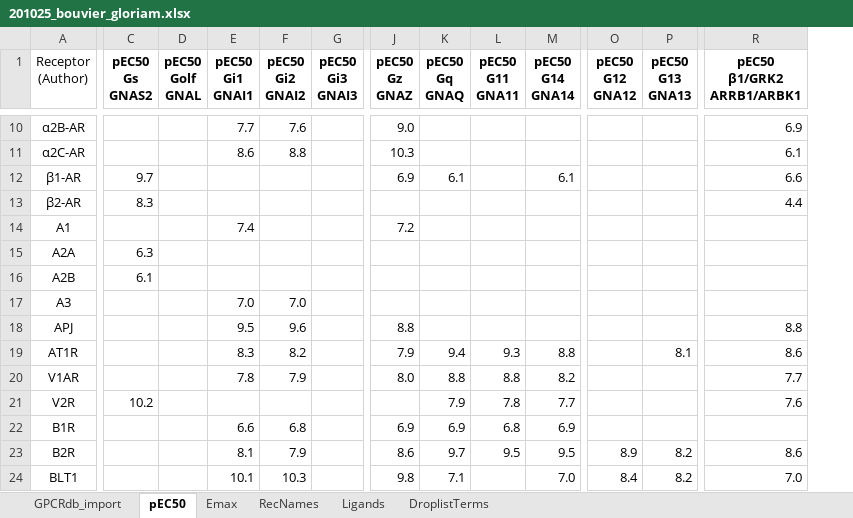
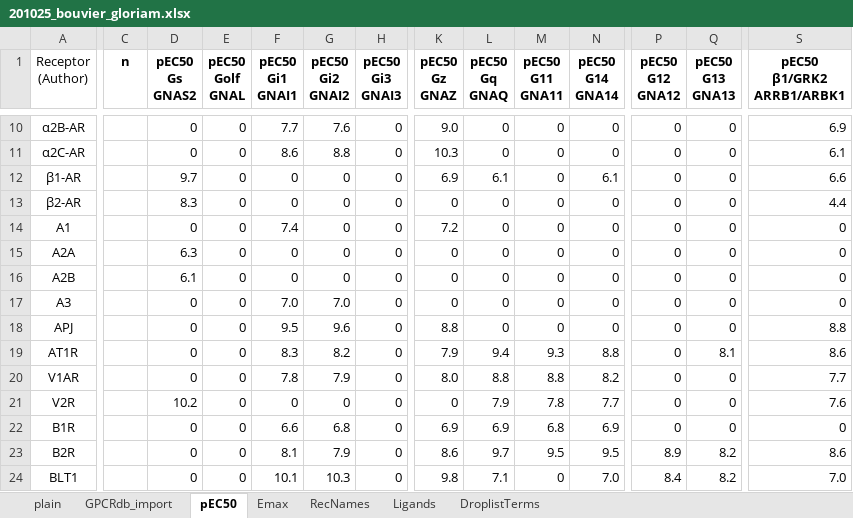
Before and after one commit to protwis/gpcrdb_data, an Excel workbook: g_protein_data/201025_bouvier_gloriam.xlsx, sheet pEC50, drawn as a sheet; only a part is shown, gaps mark what is left out; values as stored, in another font and other column widths than the file's, no borders; addresses are those after the commit; the diff covers the shown part only; the diff names each change by its address in the sheet, - before the commit and + after, or states it on an @@ line.

```diff
--- a/g_protein_data/201025_bouvier_gloriam.xlsx (sheet pEC50)
+++ b/g_protein_data/201025_bouvier_gloriam.xlsx (sheet pEC50)
+sheet tab: plain
+column C (n), empty
-D10:D11 (pEC50 Gs GNAS2): (empty)
+D10:D11 (pEC50 Gs GNAS2): 0
-E10:E24 (pEC50 Golf GNAL): (empty)
+E10:E24 (pEC50 Golf GNAL): 0
-H10:H24 (pEC50 Gi3 GNAI3): (empty)
+H10:H24 (pEC50 Gi3 GNAI3): 0
-L10:L11 (pEC50 Gq GNAQ): (empty)
+L10:L11 (pEC50 Gq GNAQ): 0
-M10:M18 (pEC50 G11 GNA11): (empty)
+M10:M18 (pEC50 G11 GNA11): 0
-N10:N11 (pEC50 G14 GNA14): (empty)
+N10:N11 (pEC50 G14 GNA14): 0
-P10:P22 (pEC50 G12 GNA12): (empty)
+P10:P22 (pEC50 G12 GNA12): 0
-Q10:Q18 (pEC50 G13 GNA13): (empty)
+Q10:Q18 (pEC50 G13 GNA13): 0
-F12:F13 (pEC50 Gi1 GNAI1): (empty)
+F12:F13 (pEC50 Gi1 GNAI1): 0
-G12:G16 (pEC50 Gi2 GNAI2): (empty)
+G12:G16 (pEC50 Gi2 GNAI2): 0
-K13 (pEC50 Gz GNAZ): (empty)
+K13 (pEC50 Gz GNAZ): 0
-L13:L18 (pEC50 Gq GNAQ): (empty)
+L13:L18 (pEC50 Gq GNAQ): 0
-N13:N18 (pEC50 G14 GNA14): (empty)
+N13:N18 (pEC50 G14 GNA14): 0
-D14 (pEC50 Gs GNAS2): (empty)
+D14 (pEC50 Gs GNAS2): 0
-S14:S17 (pEC50 β1/GRK2 ARRB1/ARBK1): (empty)
+S14:S17 (pEC50 β1/GRK2 ARRB1/ARBK1): 0
-F15:F16 (pEC50 Gi1 GNAI1): (empty)
+F15:F16 (pEC50 Gi1 GNAI1): 0
-K15:K17 (pEC50 Gz GNAZ): (empty)
+K15:K17 (pEC50 Gz GNAZ): 0
-D17:D20 (pEC50 Gs GNAS2): (empty)
+D17:D20 (pEC50 Gs GNAS2): 0
-Q20:Q22 (pEC50 G13 GNA13): (empty)
+Q20:Q22 (pEC50 G13 GNA13): 0
-F21 (pEC50 Gi1 GNAI1): (empty)
+F21 (pEC50 Gi1 GNAI1): 0
-G21 (pEC50 Gi2 GNAI2): (empty)
+G21 (pEC50 Gi2 GNAI2): 0
-K21 (pEC50 Gz GNAZ): (empty)
+K21 (pEC50 Gz GNAZ): 0
-D22:D24 (pEC50 Gs GNAS2): (empty)
+D22:D24 (pEC50 Gs GNAS2): 0
-S22 (pEC50 β1/GRK2 ARRB1/ARBK1): (empty)
+S22 (pEC50 β1/GRK2 ARRB1/ARBK1): 0
-M24 (pEC50 G11 GNA11): (empty)
+M24 (pEC50 G11 GNA11): 0
```
Also changed, not shown: 697 edited cells elsewhere in this sheet, sheet GPCRdb_import, sheet Emax, formulas that keep their value, g_protein_data/201025_inoue_gloriam.xlsx.
